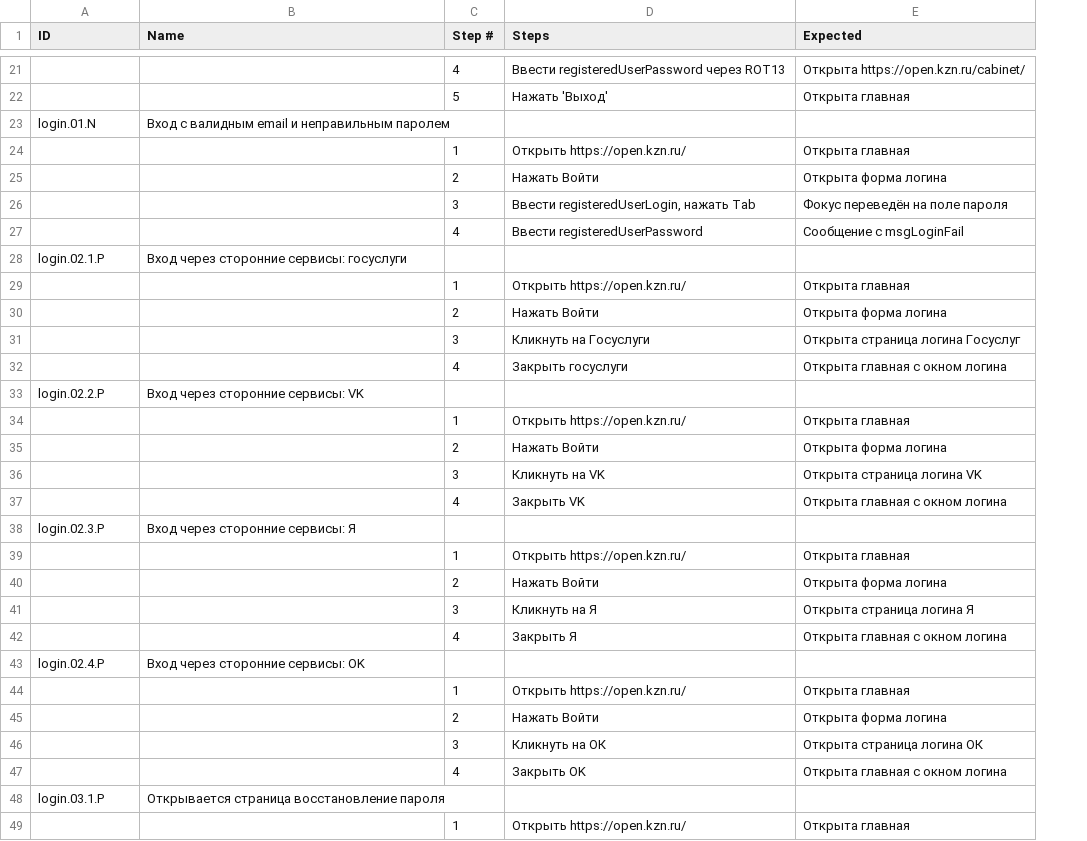
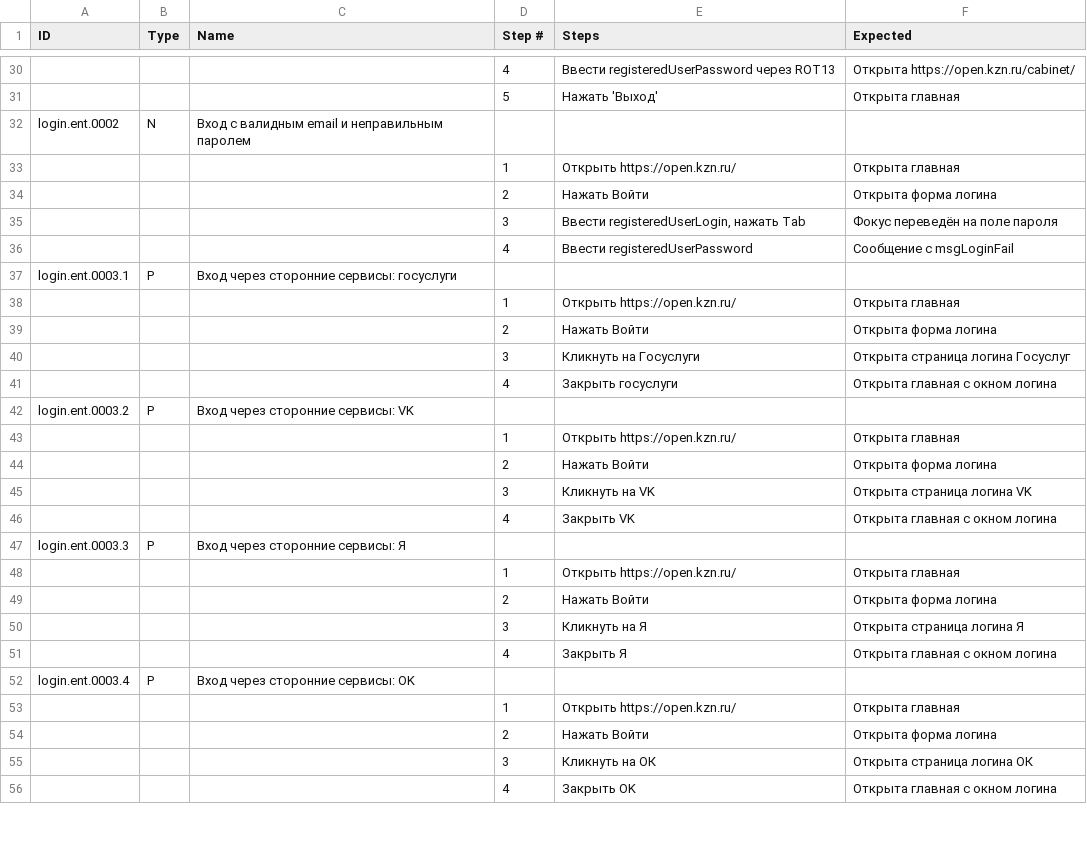
Before and after one commit to Lagunov-PRO/TT_OK, a TSV file: TestCases.tsv, drawn as a sheet; only a part is shown, gaps mark what is left out; removed rows and columns are numbered as before the commit, all else as after; the diff covers the shown part only; the diff names each change by its address in the sheet, - before the commit and + after, or states it on an @@ line.

```diff
--- a/TestCases.tsv
+++ b/TestCases.tsv
+column B (Type), rows 32-52: N |  |  |  |  | P |  |  |  |  | P |  |  |  |  | P |  |  |  |  | P
-A32 (ID): login.01.N
+A32 (ID): login.ent.0002
-A37 (ID): login.02.1.P
+A37 (ID): login.ent.0003.1
-A42 (ID): login.02.2.P
+A42 (ID): login.ent.0003.2
-A47 (ID): login.02.3.P
+A47 (ID): login.ent.0003.3
-A52 (ID): login.02.4.P
+A52 (ID): login.ent.0003.4
-row 48: login.03.1.P | Открывается страница восстановление пароля
@@ row 49 moved to row 18: 1 @@
```
Also changed, not shown: 10 added rows, 2 moved rows and 8 edited cells elsewhere in this file.
